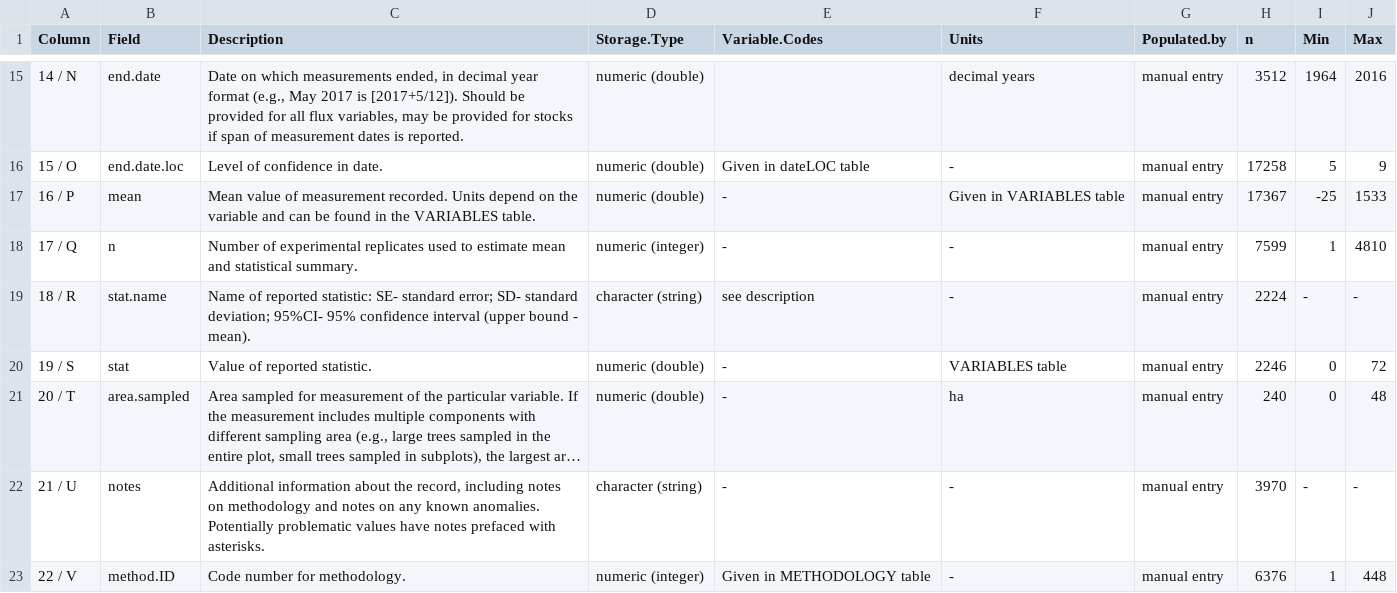
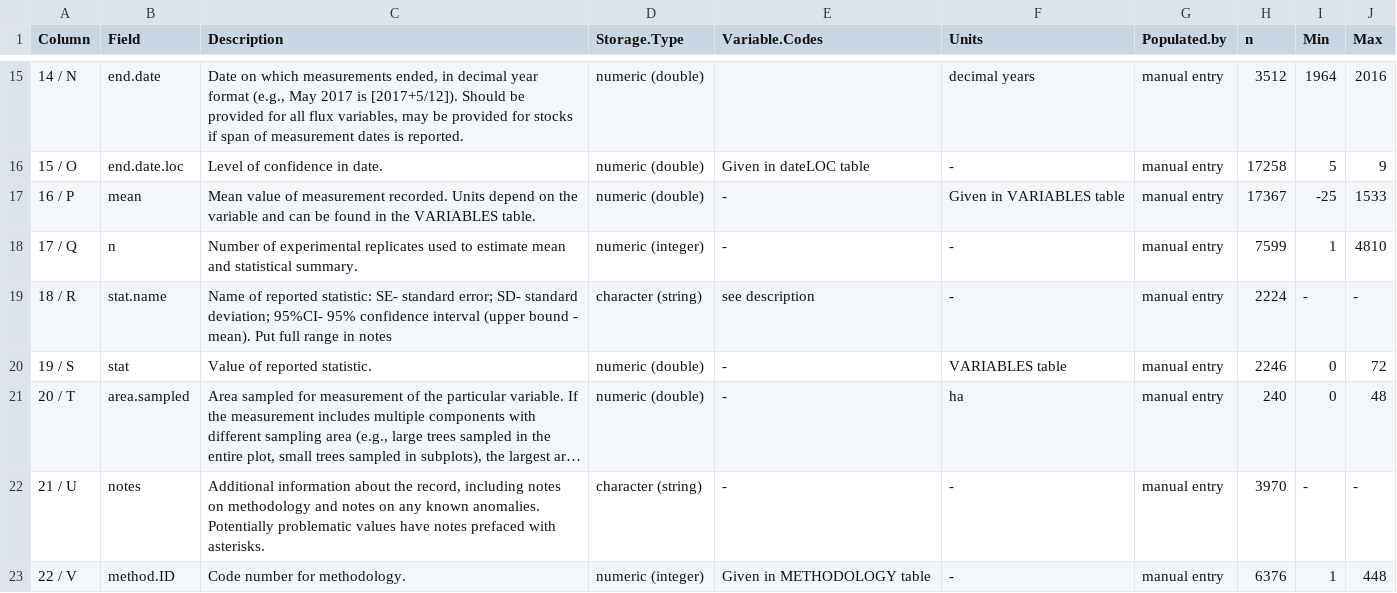
Before and after one commit to forc-db/ForC, a CSV file: metadata/measurements_metadata.csv, drawn as a sheet; only a part is shown, gaps mark what is left out; long unchanged cells end in ….

Commit message:
Update metadata/measurements_metadata.csv
Added clarifier for confidence interval, to put the full range in the notes

```diff
--- a/metadata/measurements_metadata.csv
+++ b/metadata/measurements_metadata.csv
@@ -18,3 +18,3 @@ Column,Field,Description,Storage.Type,Variable.Codes,Units,Populated.by,n,Min,Ma
 17 / Q,n,Number of experimental replicates used to estimate mean and statistical summary.,numeric (integer) ,-,-,manual entry,7599,1,4810
-18 / R,stat.name,Name of reported statistic: SE- standard error; SD- standard deviation; 95%CI- 95% confidence interval (upper bound - mean). ,character (string),see description,-,manual entry,2224,-,-
+18 / R,stat.name,Name of reported statistic: SE- standard error; SD- standard deviation; 95%CI- 95% confidence interval (upper bound - mean). Put full range in notes,character (string),see description,-,manual entry,2224,-,-
 19 / S,stat,Value of reported statistic. ,numeric (double),-,VARIABLES table,manual entry,2246,0,72
```
